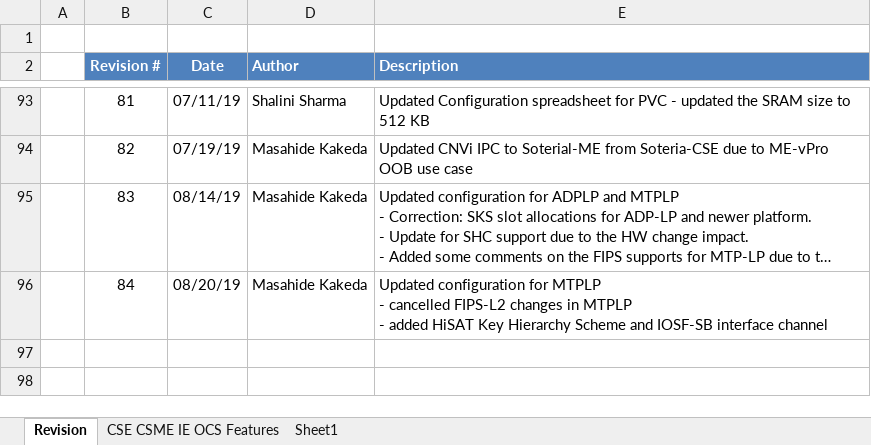
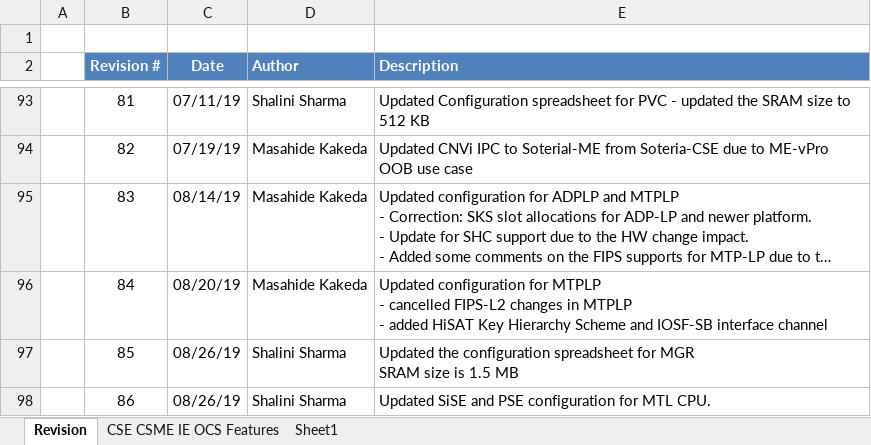
Before and after one commit to jason-ytsao/exp_submodule, an Excel workbook: ArchSpecs/Working/CSME IE OCS Hardware Architecture Features Per Project.xlsx, sheet Revision, drawn as a sheet; only a part is shown, gaps mark what is left out; long unchanged cells end in …; values as stored, in another font and other column widths than the file's, no borders; ↵ is a line break in a cell; the diff names each change by its address in the sheet, - before the commit and + after, or states it on an @@ line.

Commit message:
Updated MGR configuration  , SiSE and PSE configuration for MTL CPU.
[git-p4: depot-paths = "//depot/projects/coe/CSME/": change = 777190]

```diff
--- a/ArchSpecs/Working/CSME IE OCS Hardware Architecture Features Per Project.xlsx (sheet Revision)
+++ b/ArchSpecs/Working/CSME IE OCS Hardware Architecture Features Per Project.xlsx (sheet Revision)
+row 97:  | 85 | 08/26/19 | Shalini Sharma | Updated the configuration spreadsheet for MGR ↵ SRAM size is 1.5 MB
+row 98:  | 86 | 08/26/19 | Shalini Sharma | Updated SiSE and PSE configuration for MTL CPU.
```
Also changed, not shown: sheet CSE CSME IE OCS Features.
